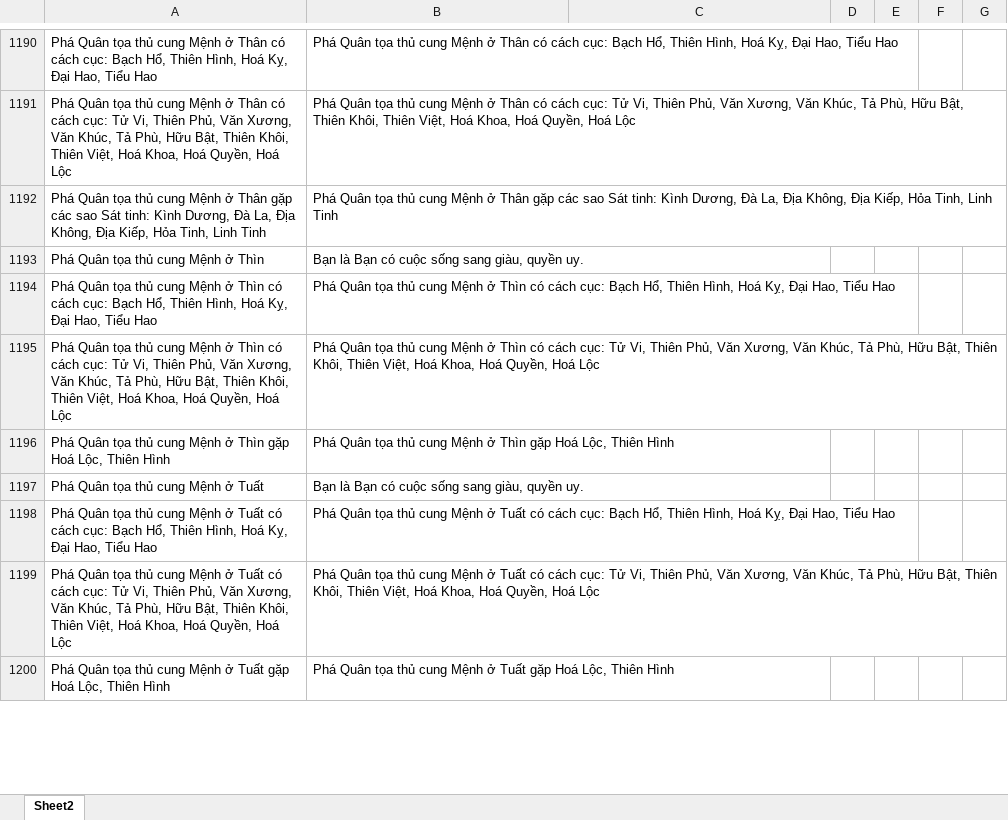
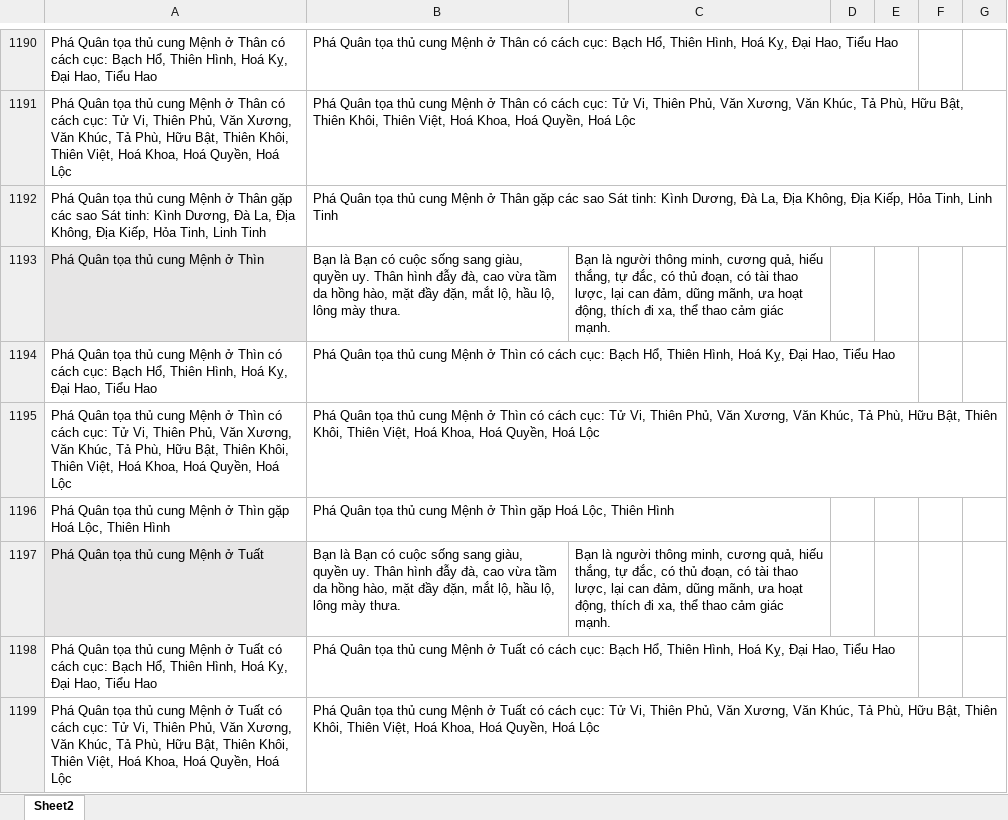
Before and after one commit to Donniehieu/LuanGiaiTuViBacPhai, an Excel workbook: LuanMenh.xlsx, sheet Sheet2, drawn as a sheet; only a part is shown, gaps mark what is left out; the shorter side is filled out with more unchanged rows; values as stored, in another font and other column widths than the file's, no borders; conditional formats not drawn; the diff covers the shown part only; the diff names each change by its address in the sheet, - before the commit and + after, or states it on an @@ line.

Commit message:
Giải thích Phá quân đắc địa

```diff
--- a/LuanMenh.xlsx (sheet Sheet2)
+++ b/LuanMenh.xlsx (sheet Sheet2)
-A1193 fill: none
+A1193 fill: #E7E6E6
-B1193: …quyền uy.
+B1193: …quyền uy. Thân hình đẫy đà, cao vừa tầm da hồng hào, mặt đầy đặn, mắt lộ, hầu lộ, lông mày thưa.
-C1193: (empty)
+C1193: Bạn là người thông minh, cương quả, hiếu thắng, tự đắc, có thủ đoạn, có tài thao lược, lại can đảm, dũng mãnh, ưa hoạt động, thích đi xa, thể thao cảm giác mạnh.
-A1197 fill: none
+A1197 fill: #E7E6E6
-B1197: …quyền uy.
+B1197: …quyền uy. Thân hình đẫy đà, cao vừa tầm da hồng hào, mặt đầy đặn, mắt lộ, hầu lộ, lông mày thưa.
-C1197: (empty)
+C1197: Bạn là người thông minh, cương quả, hiếu thắng, tự đắc, có thủ đoạn, có tài thao lược, lại can đảm, dũng mãnh, ưa hoạt động, thích đi xa, thể thao cảm giác mạnh.
```
Also changed, not shown: 1 added row, 8 edited cells and cell formats elsewhere in this sheet.
